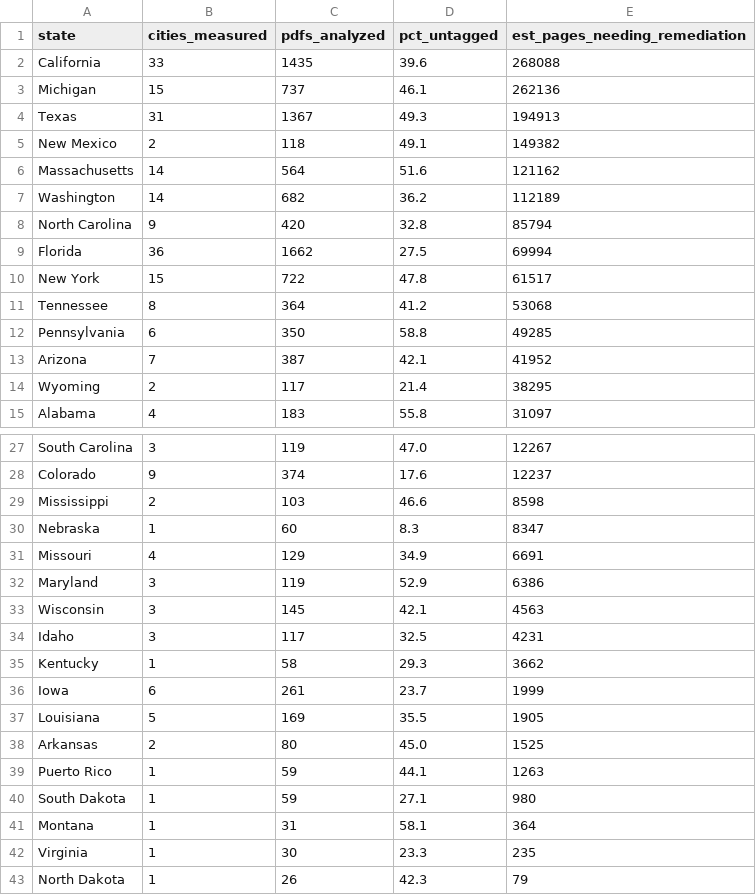
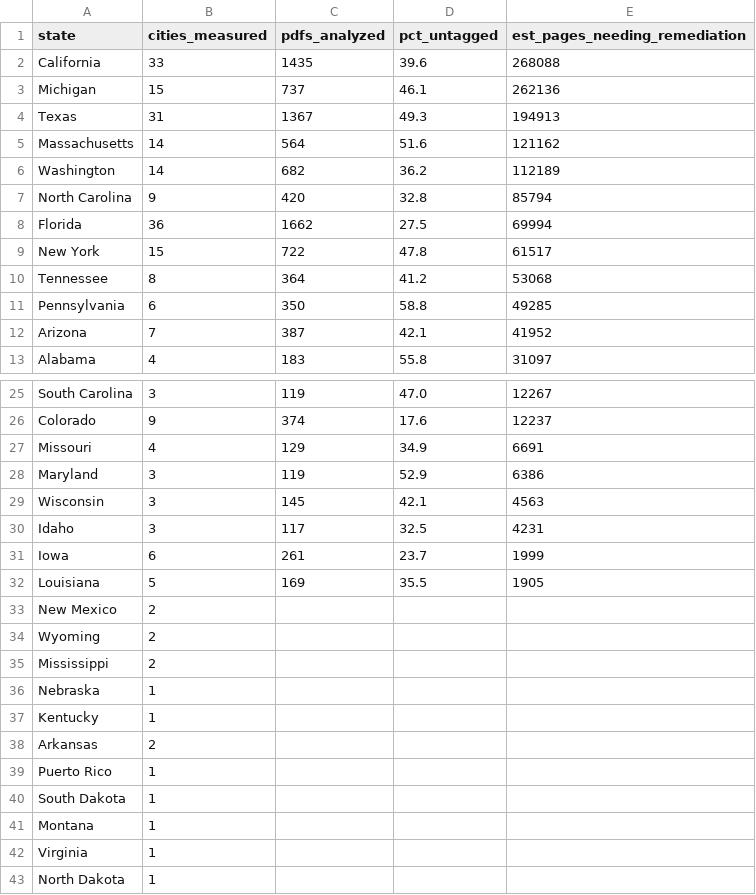
Before and after one commit to signalfeed/signalfeed.github.io, a CSV file: downloads/backlog-index/state-rollup.csv, drawn as a sheet; only a part is shown, gaps mark what is left out.

```diff
--- a/downloads/backlog-index/state-rollup.csv
+++ b/downloads/backlog-index/state-rollup.csv
@@ -4,3 +4,2 @@ Michigan,15,737,46.1,262136
 Texas,31,1367,49.3,194913
-New Mexico,2,118,49.1,149382
 Massachusetts,14,564,51.6,121162
@@ -13,3 +12,2 @@ Pennsylvania,6,350,58.8,49285
 Arizona,7,387,42.1,41952
-Wyoming,2,117,21.4,38295
 Alabama,4,183,55.8,31097
@@ -28,4 +26,2 @@ South Carolina,3,119,47.0,12267
 Colorado,9,374,17.6,12237
-Mississippi,2,103,46.6,8598
-Nebraska,1,60,8.3,8347
 Missouri,4,129,34.9,6691
@@ -34,10 +30,14 @@ Wisconsin,3,145,42.1,4563
 Idaho,3,117,32.5,4231
-Kentucky,1,58,29.3,3662
 Iowa,6,261,23.7,1999
 Louisiana,5,169,35.5,1905
-Arkansas,2,80,45.0,1525
-Puerto Rico,1,59,44.1,1263
-South Dakota,1,59,27.1,980
-Montana,1,31,58.1,364
-Virginia,1,30,23.3,235
-North Dakota,1,26,42.3,79
+New Mexico,2,,,
+Wyoming,2,,,
+Mississippi,2,,,
+Nebraska,1,,,
+Kentucky,1,,,
+Arkansas,2,,,
+Puerto Rico,1,,,
+South Dakota,1,,,
+Montana,1,,,
+Virginia,1,,,
+North Dakota,1,,,
```
Also changed, not shown: downloads/backlog-counties/state-rollup.csv, downloads/backlog-special/state-rollup.csv, 12 other files.
